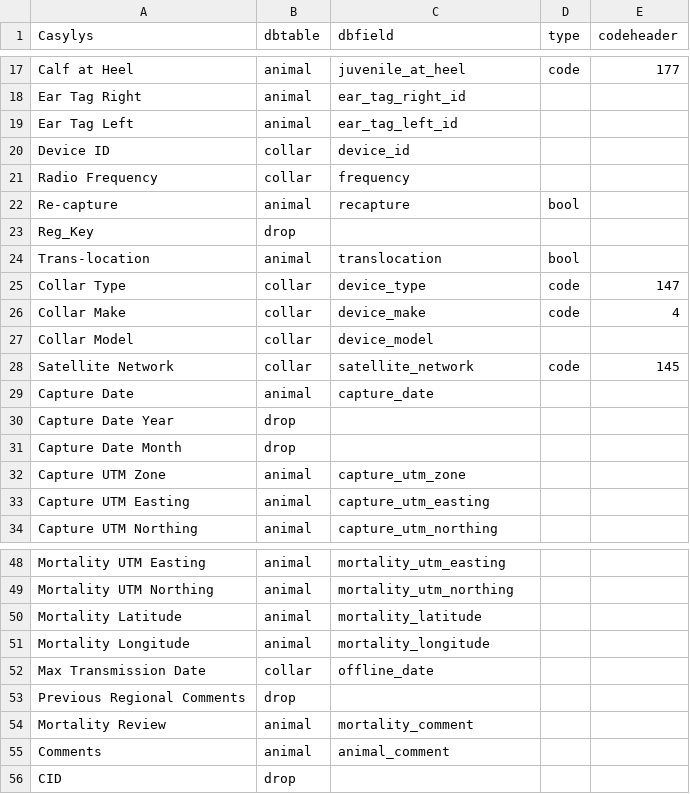
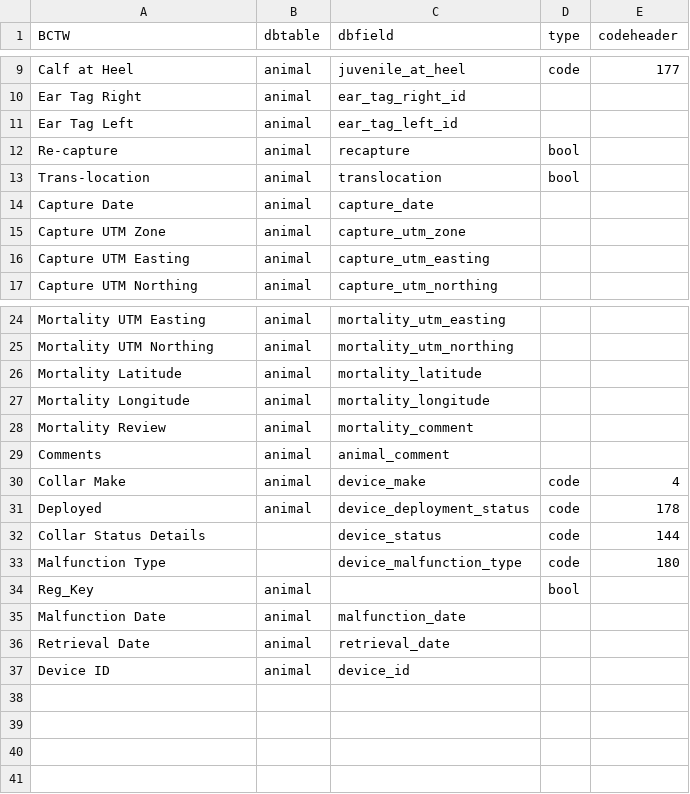
Before and after one commit to bcgov/bctw-tools, a CSV file: templates/inputs/codefieldlookup.csv, drawn as a sheet; only a part is shown, gaps mark what is left out; the diff covers the shown part only.

Commit message:
Added SQL, created bctw template clean
Added files to repo, updated bctw template clean to standardize template input. This script is a work in progress.

```diff
--- a/templates/inputs/codefieldlookup.csv
+++ b/templates/inputs/codefieldlookup.csv
@@ -1 +1 @@
-Casylys,dbtable,dbfield,type,codeheader
+BCTW,dbtable,dbfield,type,codeheader
@@ -19,14 +11,5 @@ Ear Tag Right,animal,ear_tag_right_id,,
 Ear Tag Left,animal,ear_tag_left_id,,
-Device ID,collar,device_id,,
-Radio Frequency,collar,frequency,,
 Re-capture,animal,recapture,bool,
-Reg_Key,drop,,,
 Trans-location,animal,translocation,bool,
-Collar Type,collar,device_type,code,147
-Collar Make,collar,device_make,code,4
-Collar Model,collar,device_model,,
-Satellite Network,collar,satellite_network,code,145
 Capture Date,animal,capture_date,,
-Capture Date Year,drop,,,
-Capture Date Month,drop,,,
 Capture UTM Zone,animal,capture_utm_zone,,
@@ -51,6 +27,11 @@ Mortality Latitude,animal,mortality_latitude,,
 Mortality Longitude,animal,mortality_longitude,,
-Max Transmission Date,collar,offline_date,,
-Previous Regional Comments,drop,,,
 Mortality Review,animal,mortality_comment,,
 Comments,animal,animal_comment,,
-CID,drop,,,
+Collar Make,animal,device_make,code,4
+Deployed,animal,device_deployment_status,code,178
+Collar Status Details,,device_status,code,144
+Malfunction Type,,device_malfunction_type,code,180
+Reg_Key,animal,,bool,
+Malfunction Date,animal,malfunction_date,,
+Retrieval Date,animal,retrieval_date,,
+Device ID,animal,device_id,,
```
Also changed, not shown: 15 removed rows elsewhere in this file, templates/inputs/casylyscodes.csv, 4 other files.
